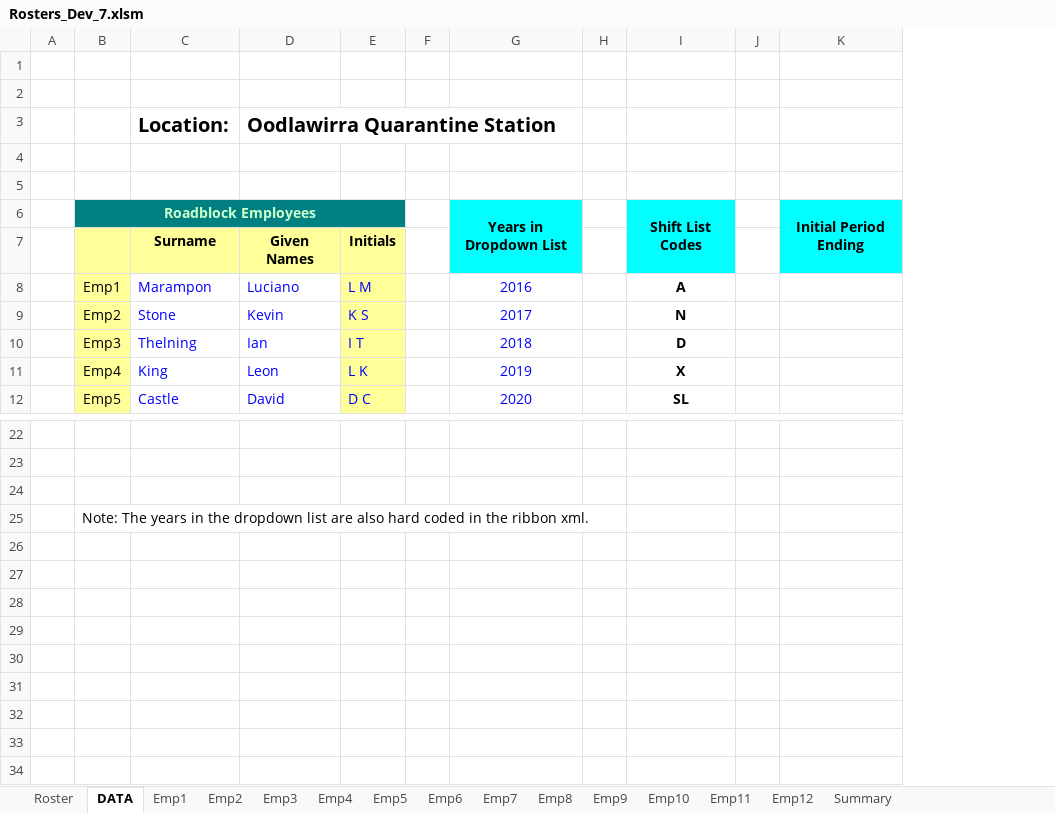
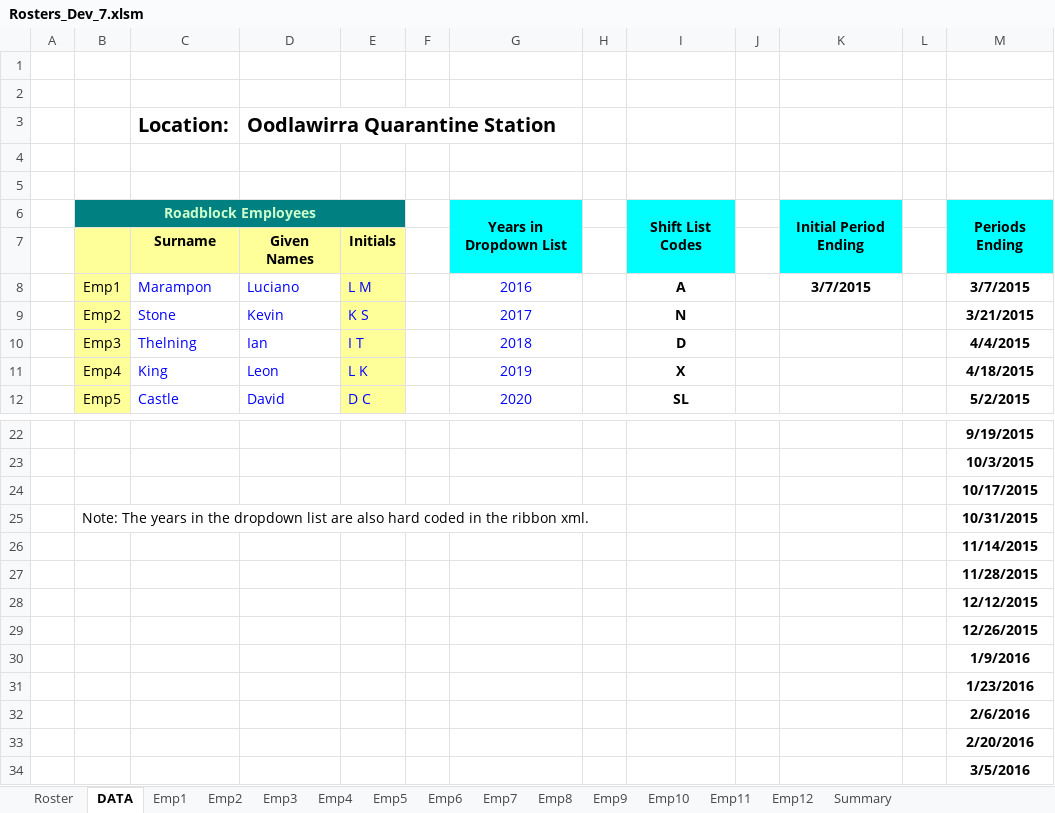
Before and after one commit to Blackpotch/Rosters17Dev, an Excel workbook: Rosters_Dev_7.xlsm, sheet DATA, drawn as a sheet; only a part is shown, gaps mark what is left out; values as stored, in another font and other column widths than the file's, no borders; charts and pictures not drawn; the diff names each change by its address in the sheet, - before the commit and + after, or states it on an @@ line.

Commit message:
Add the list of Periods Ending to the Data sheet

```diff
--- a/Rosters_Dev_7.xlsm (sheet DATA)
+++ b/Rosters_Dev_7.xlsm (sheet DATA)
+column L, empty
+column M, rows 6-12: Periods Ending |  | 3/7/2015 | 3/21/2015 | 4/4/2015 | 4/18/2015 | 5/2/2015; rows 22-25: 9/19/2015 | 10/3/2015 | 10/17/2015 | 10/31/2015
-K8: (empty)
+K8: 3/7/2015
+row 26:  |  |  |  |  |  |  |  |  |  |  |  | 11/14/2015
+row 27:  |  |  |  |  |  |  |  |  |  |  |  | 11/28/2015
+row 28:  |  |  |  |  |  |  |  |  |  |  |  | 12/12/2015
+row 29:  |  |  |  |  |  |  |  |  |  |  |  | 12/26/2015
+row 30:  |  |  |  |  |  |  |  |  |  |  |  | 1/9/2016
+row 31:  |  |  |  |  |  |  |  |  |  |  |  | 1/23/2016
+row 32:  |  |  |  |  |  |  |  |  |  |  |  | 2/6/2016
+row 33:  |  |  |  |  |  |  |  |  |  |  |  | 2/20/2016
+row 34:  |  |  |  |  |  |  |  |  |  |  |  | 3/5/2016
```
Also changed, not shown: sheet Roster, sheet Emp1, sheet Emp10, sheet Emp11, sheet Emp12, sheet Emp7, 8 more sheets, formulas that keep their value, charts or pictures, 1 other file.
